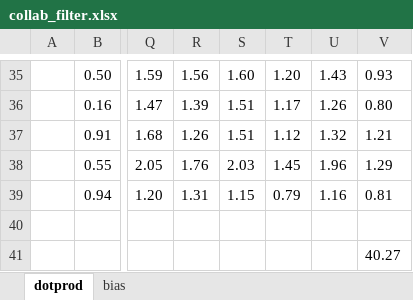
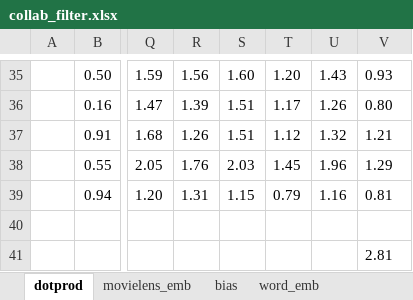
Before and after one commit to Thurshavio/blockscout, an Excel workbook: deeplearning1/excel/collab_filter.xlsx, sheet dotprod, drawn as a sheet; only a part is shown, gaps mark what is left out; values as stored, in another font and other column widths than the file's, no borders; charts and pictures not drawn; the diff names each change by its address in the sheet, - before the commit and + after, or states it on an @@ line.

```diff
--- a/deeplearning1/excel/collab_filter.xlsx (sheet dotprod)
+++ b/deeplearning1/excel/collab_filter.xlsx (sheet dotprod)
+sheet tab: movielens_emb
+sheet tab: word_emb
-V41: 40.27
+V41: 2.81
```
